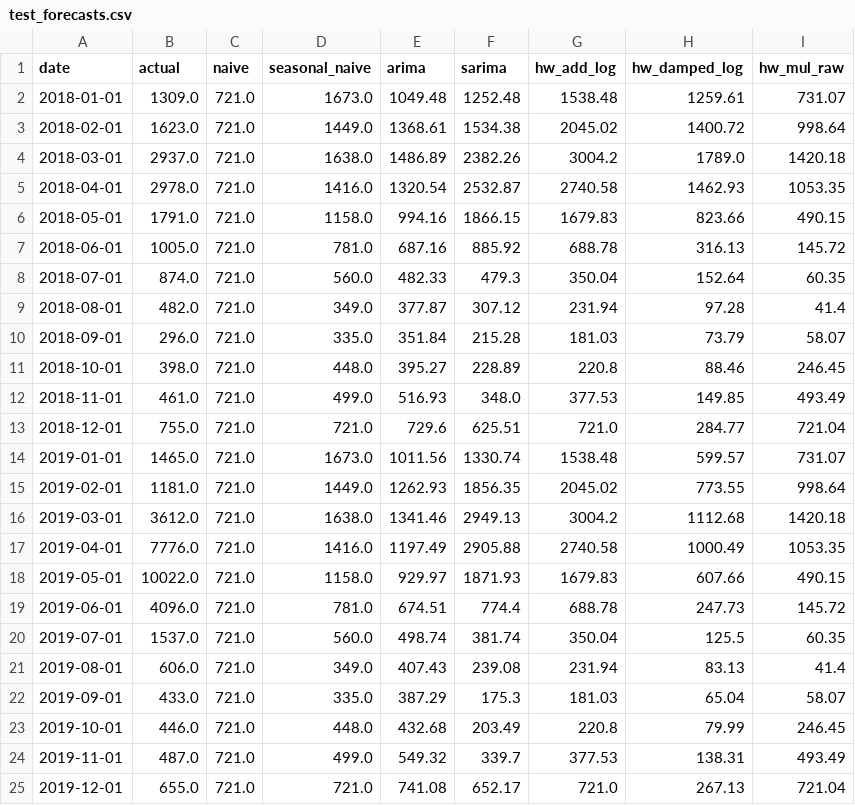
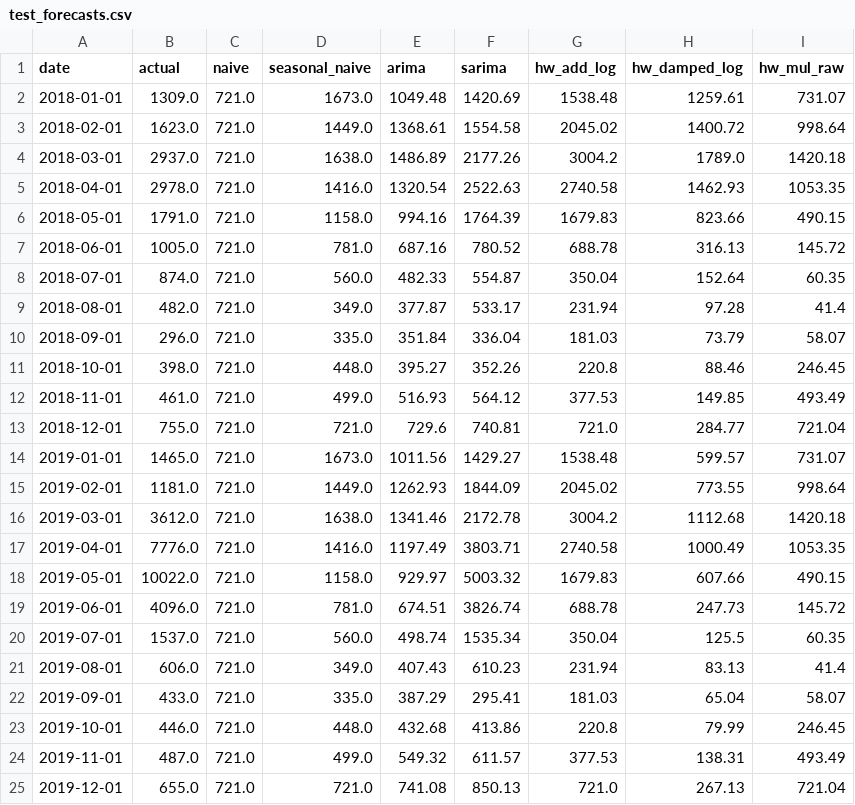
Before and after one commit to Captain-23/Dengue-forecasting-time-series, a CSV file: outputs/test_forecasts.csv, drawn as a sheet.

```diff
--- a/outputs/test_forecasts.csv
+++ b/outputs/test_forecasts.csv
@@ -1,25 +1,25 @@
 date,actual,naive,seasonal_naive,arima,sarima,hw_add_log,hw_damped_log,hw_mul_raw
-2018-01-01,1309.0,721.0,1673.0,1049.48,1252.48,1538.48,1259.61,731.07
-2018-02-01,1623.0,721.0,1449.0,1368.61,1534.38,2045.02,1400.72,998.64
-2018-03-01,2937.0,721.0,1638.0,1486.89,2382.26,3004.2,1789.0,1420.18
-2018-04-01,2978.0,721.0,1416.0,1320.54,2532.87,2740.58,1462.93,1053.35
-2018-05-01,1791.0,721.0,1158.0,994.16,1866.15,1679.83,823.66,490.15
-2018-06-01,1005.0,721.0,781.0,687.16,885.92,688.78,316.13,145.72
-2018-07-01,874.0,721.0,560.0,482.33,479.3,350.04,152.64,60.35
-2018-08-01,482.0,721.0,349.0,377.87,307.12,231.94,97.28,41.4
-2018-09-01,296.0,721.0,335.0,351.84,215.28,181.03,73.79,58.07
-2018-10-01,398.0,721.0,448.0,395.27,228.89,220.8,88.46,246.45
-2018-11-01,461.0,721.0,499.0,516.93,348.0,377.53,149.85,493.49
-2018-12-01,755.0,721.0,721.0,729.6,625.51,721.0,284.77,721.04
-2019-01-01,1465.0,721.0,1673.0,1011.56,1330.74,1538.48,599.57,731.07
-2019-02-01,1181.0,721.0,1449.0,1262.93,1856.35,2045.02,773.55,998.64
-2019-03-01,3612.0,721.0,1638.0,1341.46,2949.13,3004.2,1112.68,1420.18
-2019-04-01,7776.0,721.0,1416.0,1197.49,2905.88,2740.58,1000.49,1053.35
-2019-05-01,10022.0,721.0,1158.0,929.97,1871.93,1679.83,607.66,490.15
-2019-06-01,4096.0,721.0,781.0,674.51,774.4,688.78,247.73,145.72
-2019-07-01,1537.0,721.0,560.0,498.74,381.74,350.04,125.5,60.35
-2019-08-01,606.0,721.0,349.0,407.43,239.08,231.94,83.13,41.4
-2019-09-01,433.0,721.0,335.0,387.29,175.3,181.03,65.04,58.07
-2019-10-01,446.0,721.0,448.0,432.68,203.49,220.8,79.99,246.45
-2019-11-01,487.0,721.0,499.0,549.32,339.7,377.53,138.31,493.49
-2019-12-01,655.0,721.0,721.0,741.08,652.17,721.0,267.13,721.04
+2018-01-01,1309.0,721.0,1673.0,1049.48,1420.69,1538.48,1259.61,731.07
+2018-02-01,1623.0,721.0,1449.0,1368.61,1554.58,2045.02,1400.72,998.64
+2018-03-01,2937.0,721.0,1638.0,1486.89,2177.26,3004.2,1789.0,1420.18
+2018-04-01,2978.0,721.0,1416.0,1320.54,2522.63,2740.58,1462.93,1053.35
+2018-05-01,1791.0,721.0,1158.0,994.16,1764.39,1679.83,823.66,490.15
+2018-06-01,1005.0,721.0,781.0,687.16,780.52,688.78,316.13,145.72
+2018-07-01,874.0,721.0,560.0,482.33,554.87,350.04,152.64,60.35
+2018-08-01,482.0,721.0,349.0,377.87,533.17,231.94,97.28,41.4
+2018-09-01,296.0,721.0,335.0,351.84,336.04,181.03,73.79,58.07
+2018-10-01,398.0,721.0,448.0,395.27,352.26,220.8,88.46,246.45
+2018-11-01,461.0,721.0,499.0,516.93,564.12,377.53,149.85,493.49
+2018-12-01,755.0,721.0,721.0,729.6,740.81,721.0,284.77,721.04
+2019-01-01,1465.0,721.0,1673.0,1011.56,1429.27,1538.48,599.57,731.07
+2019-02-01,1181.0,721.0,1449.0,1262.93,1844.09,2045.02,773.55,998.64
+2019-03-01,3612.0,721.0,1638.0,1341.46,2172.78,3004.2,1112.68,1420.18
+2019-04-01,7776.0,721.0,1416.0,1197.49,3803.71,2740.58,1000.49,1053.35
+2019-05-01,10022.0,721.0,1158.0,929.97,5003.32,1679.83,607.66,490.15
+2019-06-01,4096.0,721.0,781.0,674.51,3826.74,688.78,247.73,145.72
+2019-07-01,1537.0,721.0,560.0,498.74,1535.34,350.04,125.5,60.35
+2019-08-01,606.0,721.0,349.0,407.43,610.23,231.94,83.13,41.4
+2019-09-01,433.0,721.0,335.0,387.29,295.41,181.03,65.04,58.07
+2019-10-01,446.0,721.0,448.0,432.68,413.86,220.8,79.99,246.45
+2019-11-01,487.0,721.0,499.0,549.32,611.57,377.53,138.31,493.49
+2019-12-01,655.0,721.0,721.0,741.08,850.13,721.0,267.13,721.04
```
Also changed, not shown: outputs/metrics.csv, 9 other files.
